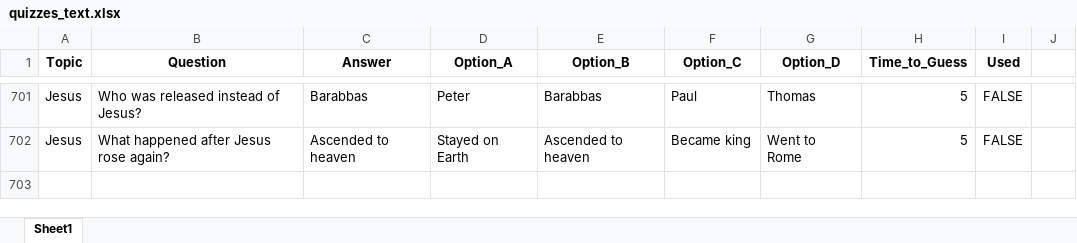
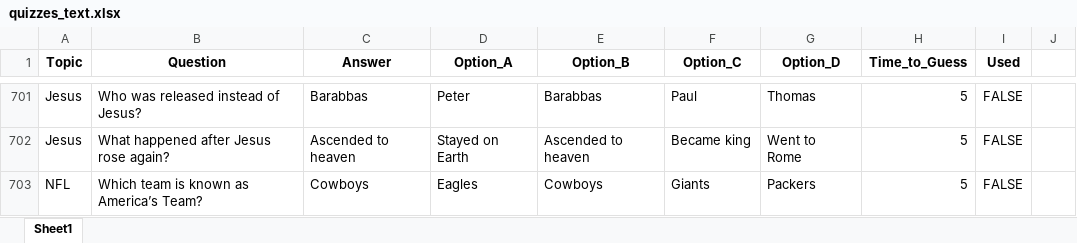
Before and after one commit to avinavrishi/Youtube-short-generator, an Excel workbook: quiz_template/data/quizzes_text.xlsx, sheet Sheet1, drawn as a sheet; only a part is shown, gaps mark what is left out; values as stored, in another font and other column widths than the file's, no borders; the diff names each change by its address in the sheet, - before the commit and + after, or states it on an @@ line.

```diff
--- a/quiz_template/data/quizzes_text.xlsx (sheet Sheet1)
+++ b/quiz_template/data/quizzes_text.xlsx (sheet Sheet1)
+row 703: NFL | Which team is known as America’s Team? | Cowboys | Eagles | Cowboys | Giants | Packers | 5 | FALSE
```
Also changed, not shown: 4 other files.
